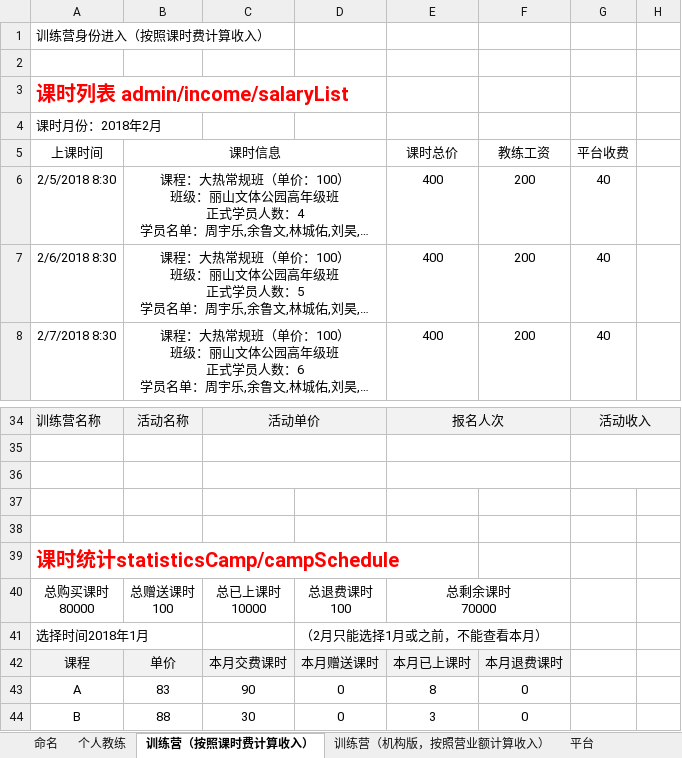
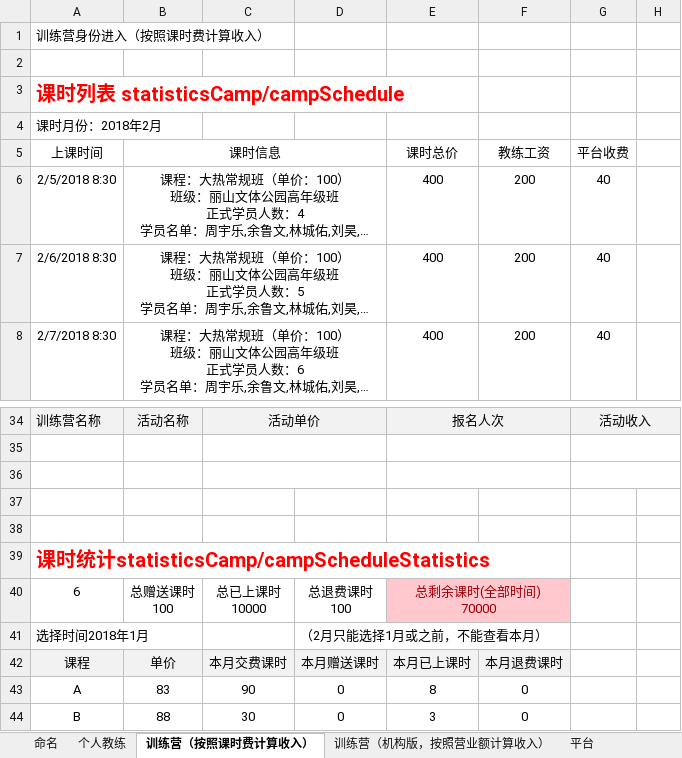
Before and after one commit to wlw330296385/hot, an Excel workbook: doc/alice/20180302后台财务更新.xlsx, sheet 训练营（按照课时费计算收入）, drawn as a sheet; only a part is shown, gaps mark what is left out; long unchanged cells end in …; values as stored, in another font and other column widths than the file's, no borders; ↵ is a line break in a cell; the diff names each change by its address in the sheet, - before the commit and + after, or states it on an @@ line.

```diff
--- a/doc/alice/20180302后台财务更新.xlsx (sheet 训练营（按照课时费计算收入）)
+++ b/doc/alice/20180302后台财务更新.xlsx (sheet 训练营（按照课时费计算收入）)
-A3 (上课时间): 课时列表 admin/income/salaryList
+A3 (上课时间): 课时列表 statisticsCamp/campSchedule
-A39 (上课时间): 课时统计statisticsCamp/campSchedule
+A39 (上课时间): 课时统计statisticsCamp/campScheduleStatistics
-A40 (上课时间): 总购买课时 ↵ 80000
+A40 (上课时间): 6
-E40 (课时总价): 总剩余课时 ↵ 70000
+E40 (课时总价): 总剩余课时(全部时间) ↵ 70000
-E40:F40 fill: none
+E40:F40 fill: #FFC7CE
-E40 text colour: black
+E40 text colour: #9C0006
```
Also changed, not shown: sheet 个人教练, charts or pictures, 2 other files.
